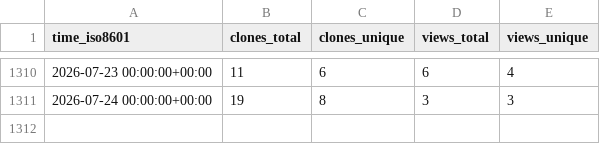
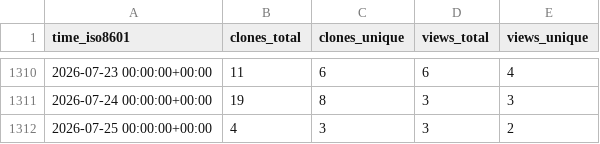
Before and after one commit to PhysiBoSS/PhysiBoSS, a CSV file: PhysiBoSS/PhysiBoSS/ghrs-data/views_clones_aggregate.csv, drawn as a sheet; only a part is shown, gaps mark what is left out; the diff names each change by its address in the sheet, - before the commit and + after, or states it on an @@ line.

```diff
--- a/PhysiBoSS/PhysiBoSS/ghrs-data/views_clones_aggregate.csv
+++ b/PhysiBoSS/PhysiBoSS/ghrs-data/views_clones_aggregate.csv
+row 1312: 2026-07-25 00:00:00+00:00 | 4 | 3 | 3 | 2
```
Also changed, not shown: 1 other file.
